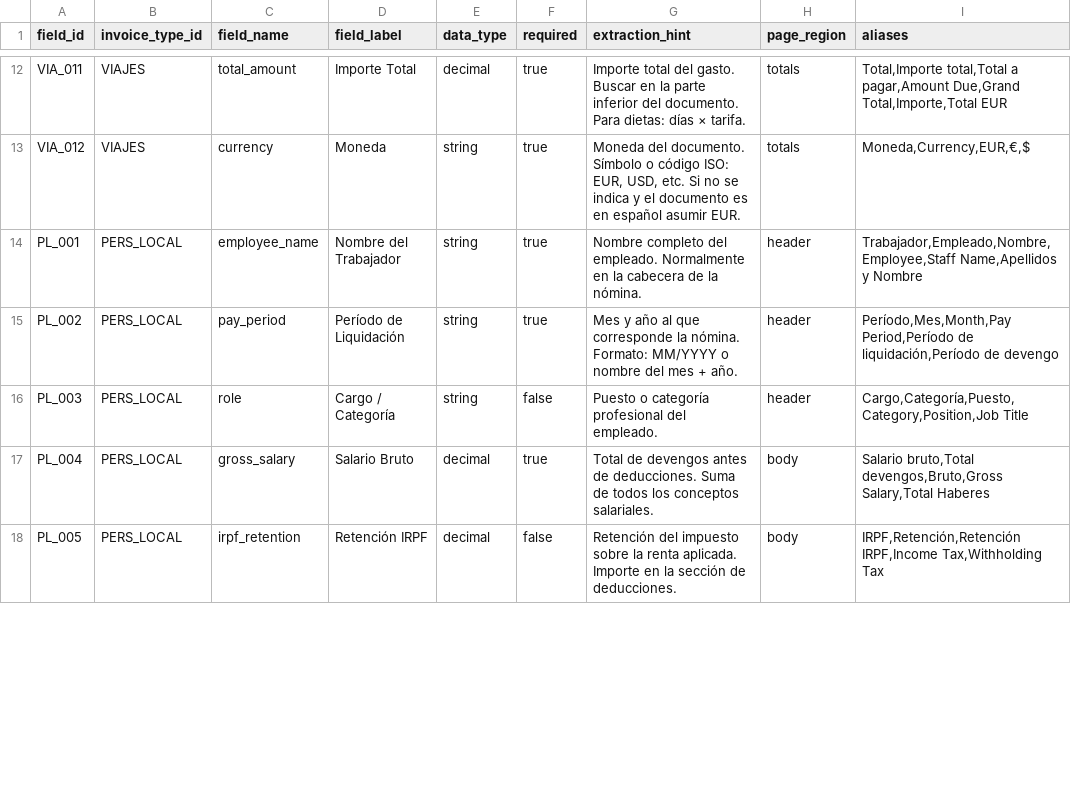
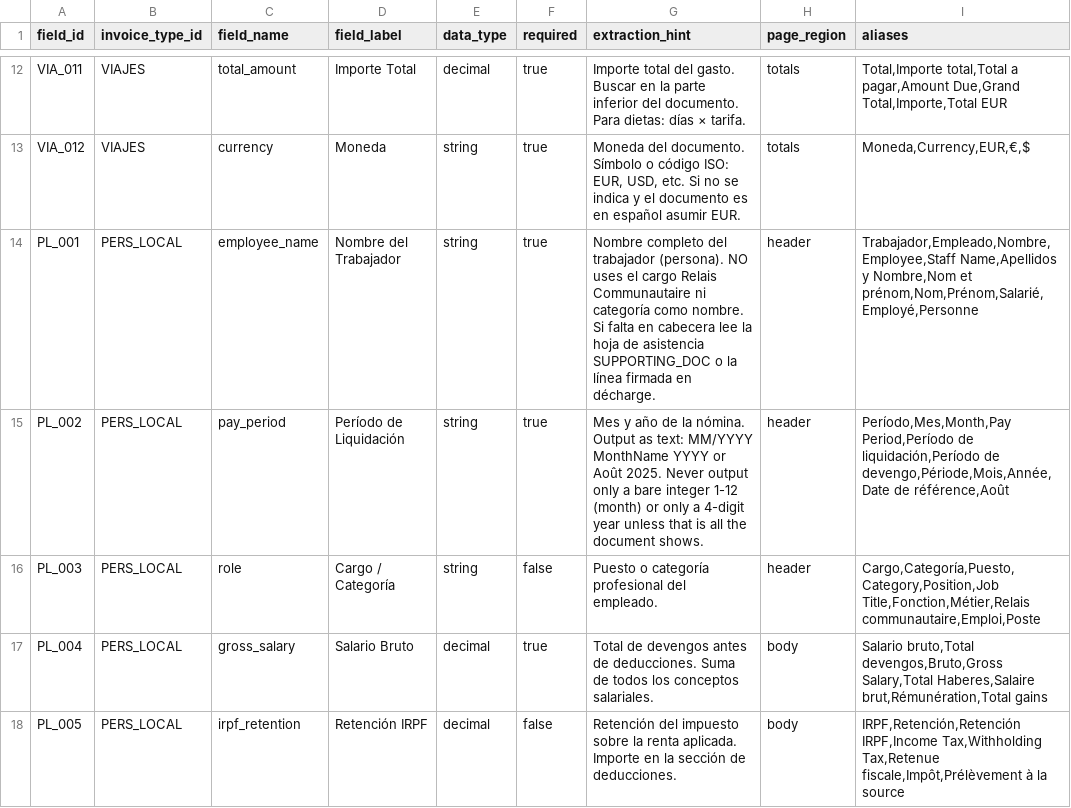
Before and after one commit to TUM-Social-AI/invoice-agent, a CSV file: config/csv/extraction_fields.csv, drawn as a sheet; only a part is shown, gaps mark what is left out; the diff covers the shown part only.

```diff
--- a/config/csv/extraction_fields.csv
+++ b/config/csv/extraction_fields.csv
@@ -13,6 +13,6 @@ VIA_011,VIAJES,total_amount,Importe Total,decimal,true,"Importe total del gasto.
 VIA_012,VIAJES,currency,Moneda,string,true,"Moneda del documento. Símbolo o código ISO: EUR, USD, etc. Si no se indica y el documento es en español asumir EUR.",totals,"Moneda,Currency,EUR,€,$"
-PL_001,PERS_LOCAL,employee_name,Nombre del Trabajador,string,true,"Nombre completo del empleado. Normalmente en la cabecera de la nómina.",header,"Trabajador,Empleado,Nombre,Employee,Staff Name,Apellidos y Nombre"
-PL_002,PERS_LOCAL,pay_period,Período de Liquidación,string,true,"Mes y año al que corresponde la nómina. Formato: MM/YYYY o nombre del mes + año.",header,"Período,Mes,Month,Pay Period,Período de liquidación,Período de devengo"
-PL_003,PERS_LOCAL,role,Cargo / Categoría,string,false,"Puesto o categoría profesional del empleado.",header,"Cargo,Categoría,Puesto,Category,Position,Job Title"
-PL_004,PERS_LOCAL,gross_salary,Salario Bruto,decimal,true,"Total de devengos antes de deducciones. Suma de todos los conceptos salariales.",body,"Salario bruto,Total devengos,Bruto,Gross Salary,Total Haberes"
-PL_005,PERS_LOCAL,irpf_retention,Retención IRPF,decimal,false,"Retención del impuesto sobre la renta aplicada. Importe en la sección de deducciones.",body,"IRPF,Retención,Retención IRPF,Income Tax,Withholding Tax"
+PL_001,PERS_LOCAL,employee_name,Nombre del Trabajador,string,true,"Nombre completo del trabajador (persona). NO uses el cargo Relais Communautaire ni categoría como nombre. Si falta en cabecera lee la hoja de asistencia SUPPORTING_DOC o la línea firmada en décharge.",header,"Trabajador,Empleado,Nombre,Employee,Staff Name,Apellidos y Nombre,Nom et prénom,Nom,Prénom,Salarié,Employé,Personne"
+PL_002,PERS_LOCAL,pay_period,Período de Liquidación,string,true,"Mes y año de la nómina. Output as text: MM/YYYY MonthName YYYY or Août 2025. Never output only a bare integer 1-12 (month) or only a 4-digit year unless that is all the document shows.",header,"Período,Mes,Month,Pay Period,Período de liquidación,Período de devengo,Période,Mois,Année,Date de référence,Août"
+PL_003,PERS_LOCAL,role,Cargo / Categoría,string,false,"Puesto o categoría profesional del empleado.",header,"Cargo,Categoría,Puesto,Category,Position,Job Title,Fonction,Métier,Relais communautaire,Emploi,Poste"
+PL_004,PERS_LOCAL,gross_salary,Salario Bruto,decimal,true,"Total de devengos antes de deducciones. Suma de todos los conceptos salariales.",body,"Salario bruto,Total devengos,Bruto,Gross Salary,Total Haberes,Salaire brut,Rémunération,Total gains"
+PL_005,PERS_LOCAL,irpf_retention,Retención IRPF,decimal,false,"Retención del impuesto sobre la renta aplicada. Importe en la sección de deducciones.",body,"IRPF,Retención,Retención IRPF,Income Tax,Withholding Tax,Retenue fiscale,Impôt,Prélèvement à la source"
```
Also changed, not shown: 8 edited cells elsewhere in this file, config/csv/compliance_rules.csv, 51 other files.
